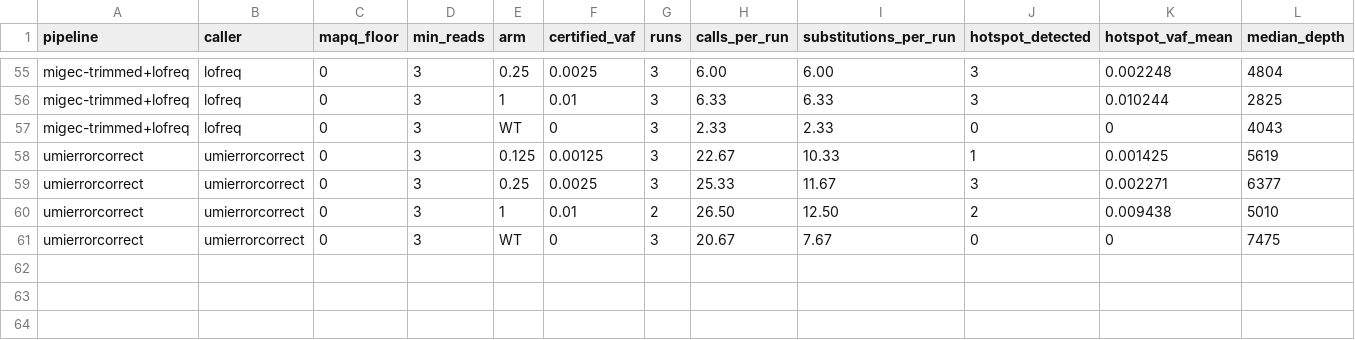
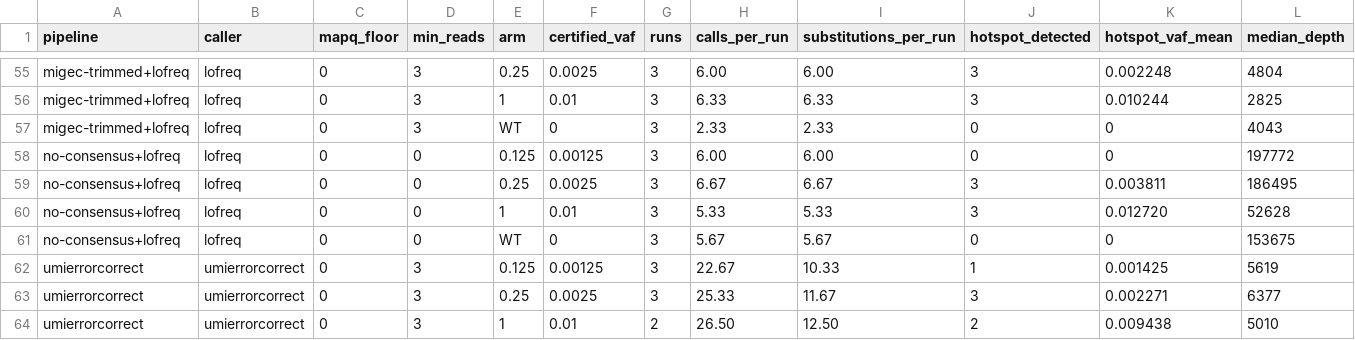
Before and after one commit to antigenomics/migec, a TSV file: assets/ctdna_callers.tsv, drawn as a sheet; only a part is shown, gaps mark what is left out; the shorter side is filled out with more unchanged rows; the diff names each change by its address in the sheet, - before the commit and + after, or states it on an @@ line.

```diff
--- a/assets/ctdna_callers.tsv
+++ b/assets/ctdna_callers.tsv
+row 58: no-consensus+lofreq | lofreq | 0 | 0 | 0.125 | 0.00125 | 3 | 6.00 | 6.00 | 0 | 0 | 197772
+row 59: no-consensus+lofreq | lofreq | 0 | 0 | 0.25 | 0.0025 | 3 | 6.67 | 6.67 | 3 | 0.003811 | 186495
+row 60: no-consensus+lofreq | lofreq | 0 | 0 | 1 | 0.01 | 3 | 5.33 | 5.33 | 3 | 0.012720 | 52628
+row 61: no-consensus+lofreq | lofreq | 0 | 0 | WT | 0 | 3 | 5.67 | 5.67 | 0 | 0 | 153675
```
Also changed, not shown: 2 other files.
